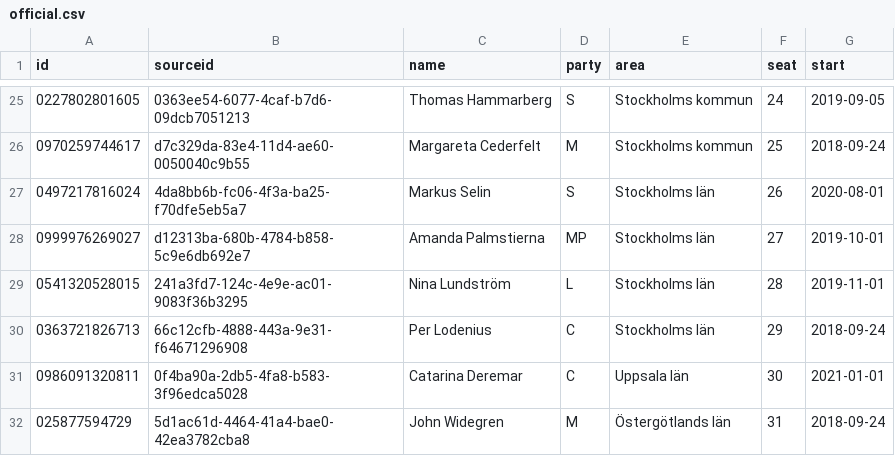
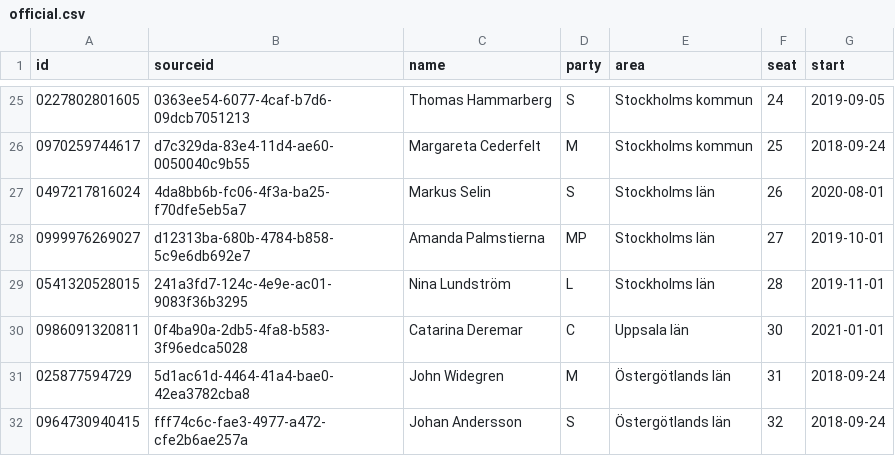
Before and after one commit to every-politician-scrapers/sweden-riksdag-api-current, a CSV file: data/official.csv, drawn as a sheet; only a part is shown, gaps mark what is left out; the shorter side is filled out with more unchanged rows; the diff names each change by its address in the sheet, - before the commit and + after, or states it on an @@ line.

```diff
--- a/data/official.csv
+++ b/data/official.csv
-row 30: 0363721826713 | 66c12cfb-4888-443a-9e31-f64671296908 | Per Lodenius | C | Stockholms län | 29 | 2018-09-24
```
Also changed, not shown: 2 other files.
